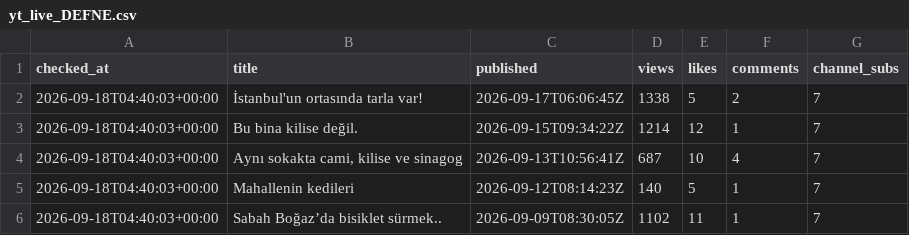
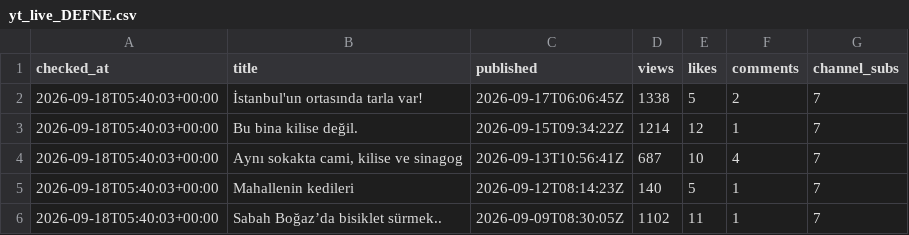
Before and after one commit to volaria/vd-insights-data, a CSV file: data/yt_live_DEFNE.csv, drawn as a sheet.

```diff
--- a/data/yt_live_DEFNE.csv
+++ b/data/yt_live_DEFNE.csv
@@ -1,6 +1,6 @@
 checked_at,title,published,views,likes,comments,channel_subs
-2026-09-18T04:40:03+00:00,İstanbul'un ortasında tarla var!,2026-09-17T06:06:45Z,1338,5,2,7
-2026-09-18T04:40:03+00:00,Bu bina kilise değil.,2026-09-15T09:34:22Z,1214,12,1,7
-2026-09-18T04:40:03+00:00,"Aynı sokakta cami, kilise ve sinagog",2026-09-13T10:56:41Z,687,10,4,7
-2026-09-18T04:40:03+00:00,Mahallenin kedileri,2026-09-12T08:14:23Z,140,5,1,7
-2026-09-18T04:40:03+00:00,Sabah Boğaz’da bisiklet sürmek..,2026-09-09T08:30:05Z,1102,11,1,7
+2026-09-18T05:40:03+00:00,İstanbul'un ortasında tarla var!,2026-09-17T06:06:45Z,1338,5,2,7
+2026-09-18T05:40:03+00:00,Bu bina kilise değil.,2026-09-15T09:34:22Z,1214,12,1,7
+2026-09-18T05:40:03+00:00,"Aynı sokakta cami, kilise ve sinagog",2026-09-13T10:56:41Z,687,10,4,7
+2026-09-18T05:40:03+00:00,Mahallenin kedileri,2026-09-12T08:14:23Z,140,5,1,7
+2026-09-18T05:40:03+00:00,Sabah Boğaz’da bisiklet sürmek..,2026-09-09T08:30:05Z,1102,11,1,7
```
Also changed, not shown: data/yt_live_DEFNE_log.csv.
